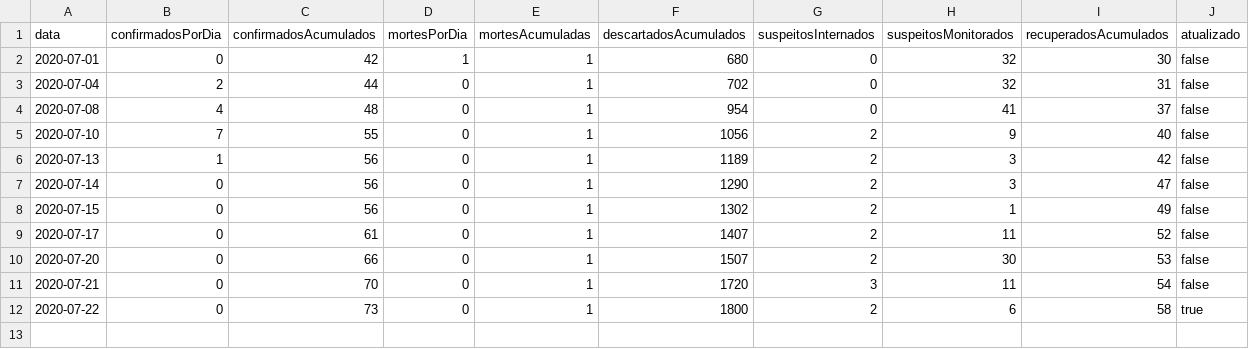
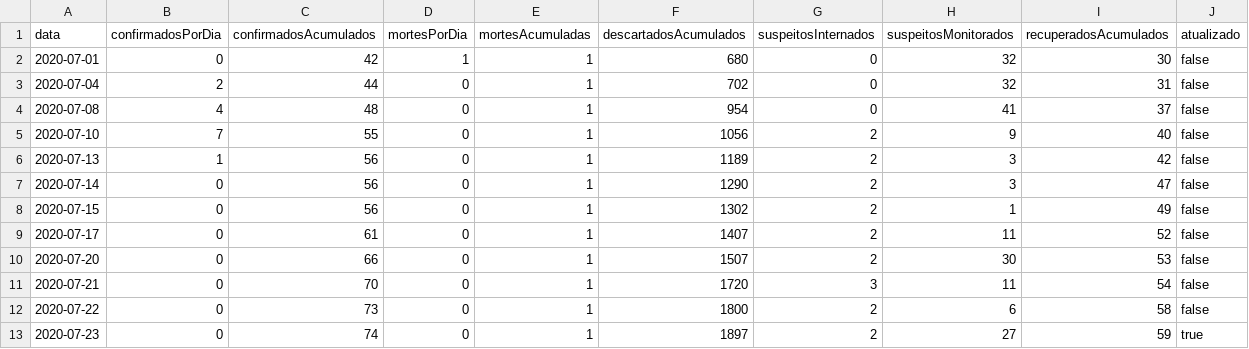
Before and after one commit to Honteq/covidcorrente, a CSV file: dados_covid19_casospordata.csv, drawn as a sheet.

Commit message:
update + casos sms

```diff
--- a/dados_covid19_casospordata.csv
+++ b/dados_covid19_casospordata.csv
@@ -11,2 +11,3 @@ data,confirmadosPorDia,confirmadosAcumulados,mortesPorDia,mortesAcumuladas,desca
 2020-07-21,0,70,0,1,1720,3,11,54,false
-2020-07-22,0,73,0,1,1800,2,6,58,true
+2020-07-22,0,73,0,1,1800,2,6,58,false
+2020-07-23,0,74,0,1,1897,2,27,59,true
```
